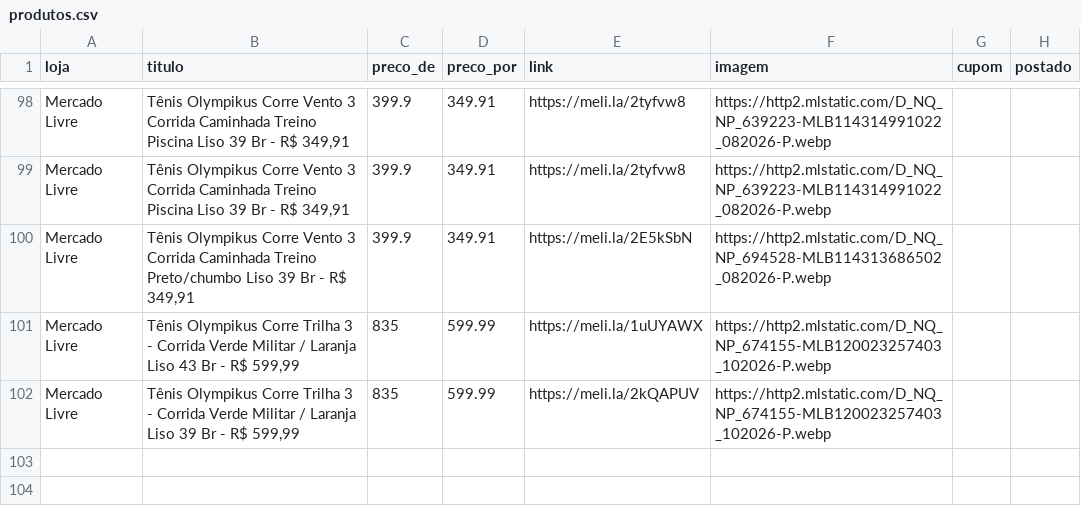
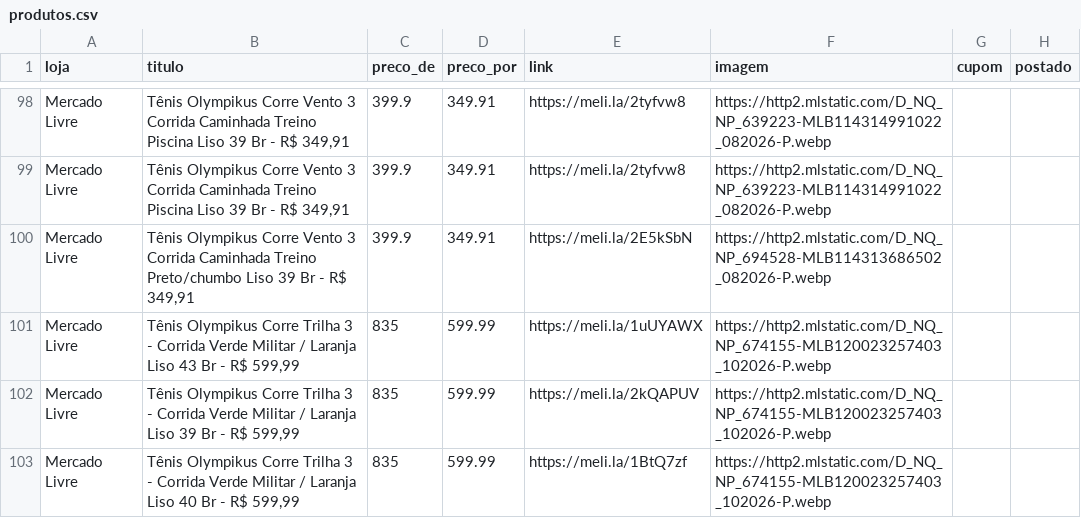
Before and after one commit to sidneifs/promo, a CSV file: produtos.csv, drawn as a sheet; only a part is shown, gaps mark what is left out.

Commit message:
atualiza produtos 2026-11-04 18:38

```diff
--- a/produtos.csv
+++ b/produtos.csv
@@ -102 +102,2 @@ Mercado Livre,"Tênis Olympikus Corre Trilha 3 -  Corrida Verde Militar / Laranj
 Mercado Livre,"Tênis Olympikus Corre Trilha 3 -  Corrida Verde Militar / Laranja Liso 39 Br - R$ 599,99",835,599.99,https://meli.la/2kQAPUV,https://http2.mlstatic.com/D_NQ_NP_674155-MLB120023257403_102026-P.webp,,
+Mercado Livre,"Tênis Olympikus Corre Trilha 3 -  Corrida Verde Militar / Laranja Liso 40 Br - R$ 599,99",835,599.99,https://meli.la/1BtQ7zf,https://http2.mlstatic.com/D_NQ_NP_674155-MLB120023257403_102026-P.webp,,
```
